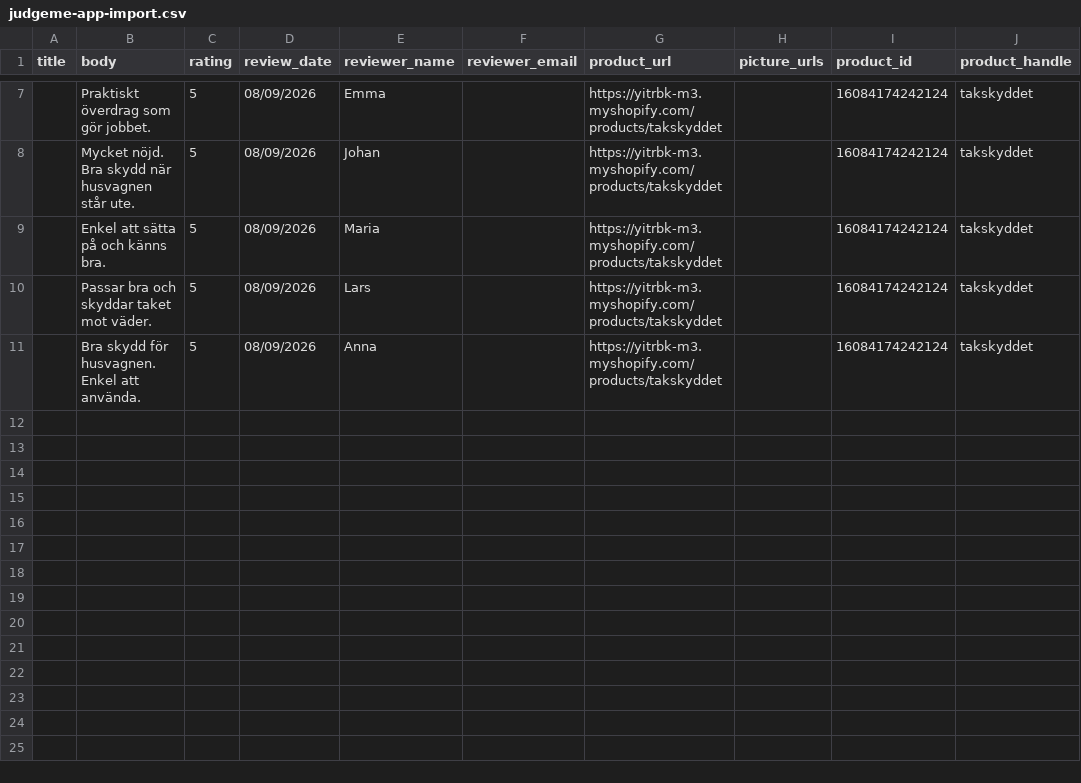
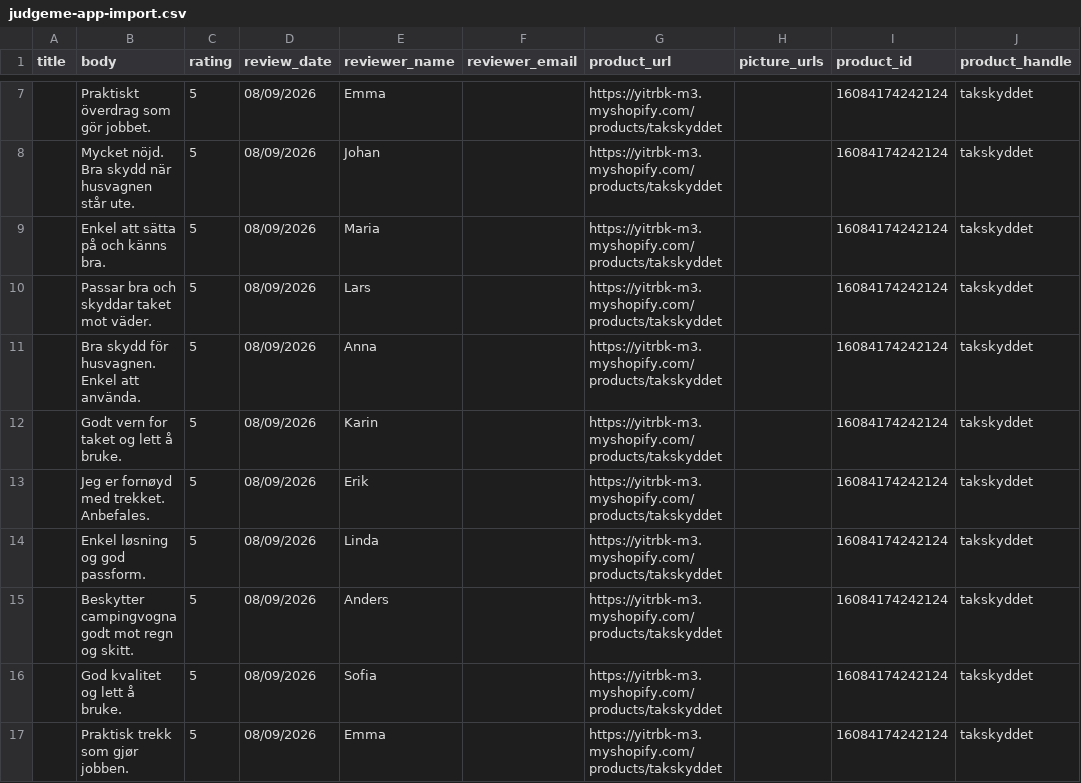
Before and after one commit to Axel3738/yognftnfgn, a CSV file: factory/output/takskyddet/judgeme-app-import.csv, drawn as a sheet; only a part is shown, gaps mark what is left out.

```diff
--- a/factory/output/takskyddet/judgeme-app-import.csv
+++ b/factory/output/takskyddet/judgeme-app-import.csv
@@ -11 +11,7 @@ title,body,rating,review_date,reviewer_name,reviewer_email,product_url,picture_u
 "","Bra skydd för husvagnen. Enkel att använda.","5","08/09/2026","Anna","","https://yitrbk-m3.myshopify.com/products/takskyddet","","16084174242124","takskyddet"
+"","Godt vern for taket og lett å bruke.","5","08/09/2026","Karin","","https://yitrbk-m3.myshopify.com/products/takskyddet","","16084174242124","takskyddet"
+"","Jeg er fornøyd med trekket. Anbefales.","5","08/09/2026","Erik","","https://yitrbk-m3.myshopify.com/products/takskyddet","","16084174242124","takskyddet"
+"","Enkel løsning og god passform.","5","08/09/2026","Linda","","https://yitrbk-m3.myshopify.com/products/takskyddet","","16084174242124","takskyddet"
+"","Beskytter campingvogna godt mot regn og skitt.","5","08/09/2026","Anders","","https://yitrbk-m3.myshopify.com/products/takskyddet","","16084174242124","takskyddet"
+"","God kvalitet og lett å bruke.","5","08/09/2026","Sofia","","https://yitrbk-m3.myshopify.com/products/takskyddet","","16084174242124","takskyddet"
+"","Praktisk trekk som gjør jobben.","5","08/09/2026","Emma","","https://yitrbk-m3.myshopify.com/products/takskyddet","","16084174242124","takskyddet"
```
Also changed, not shown: 11 other files.
